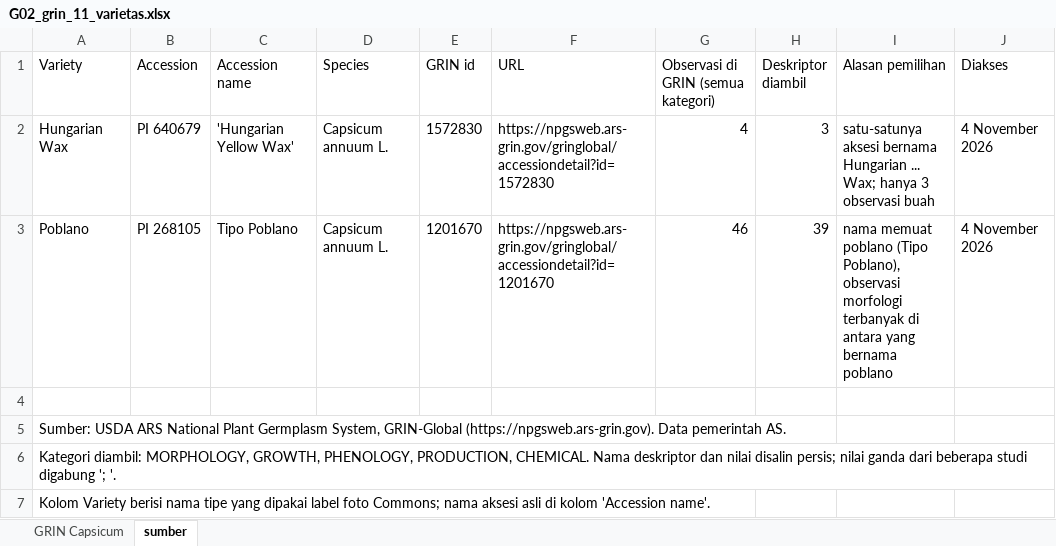
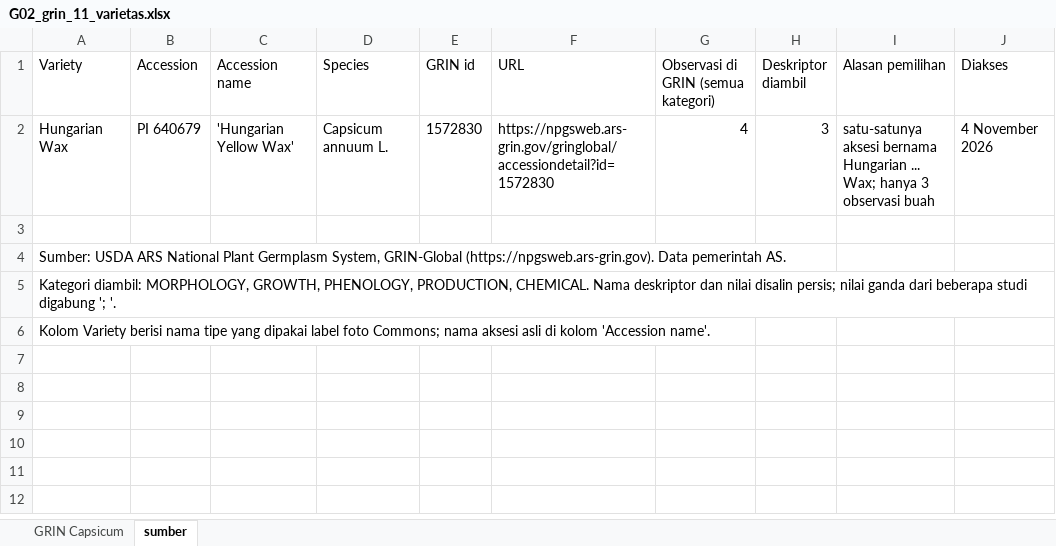
Before and after one commit to Rifqi-Setiawan/AgenticAI_CabaiKMS, an Excel workbook: data_evaluasi/inputs/G02_grin_11_varietas.xlsx, sheet sumber, drawn as a sheet; values as stored, in another font and other column widths than the file's, no borders; the diff names each change by its address in the sheet, - before the commit and + after, or states it on an @@ line.

```diff
--- a/data_evaluasi/inputs/G02_grin_11_varietas.xlsx (sheet sumber)
+++ b/data_evaluasi/inputs/G02_grin_11_varietas.xlsx (sheet sumber)
-row 3: Poblano | PI 268105 | Tipo Poblano | Capsicum annuum L. | 1201670 | https://npgsweb.ars-grin.gov/gringlobal/accessiondetail?id=1201670 | 46 | 39 | nama memuat poblano (Tipo Poblano), observasi morfologi terbanyak di antara yang bernama poblano | 4 November 2026
```
Also changed, not shown: sheet GRIN Capsicum, data_evaluasi/gambar/manifest/gold_gambar_manifest.xlsx, data_evaluasi/inputs/E08_zenodo_capsicum_en.xlsx, 47 other files.
